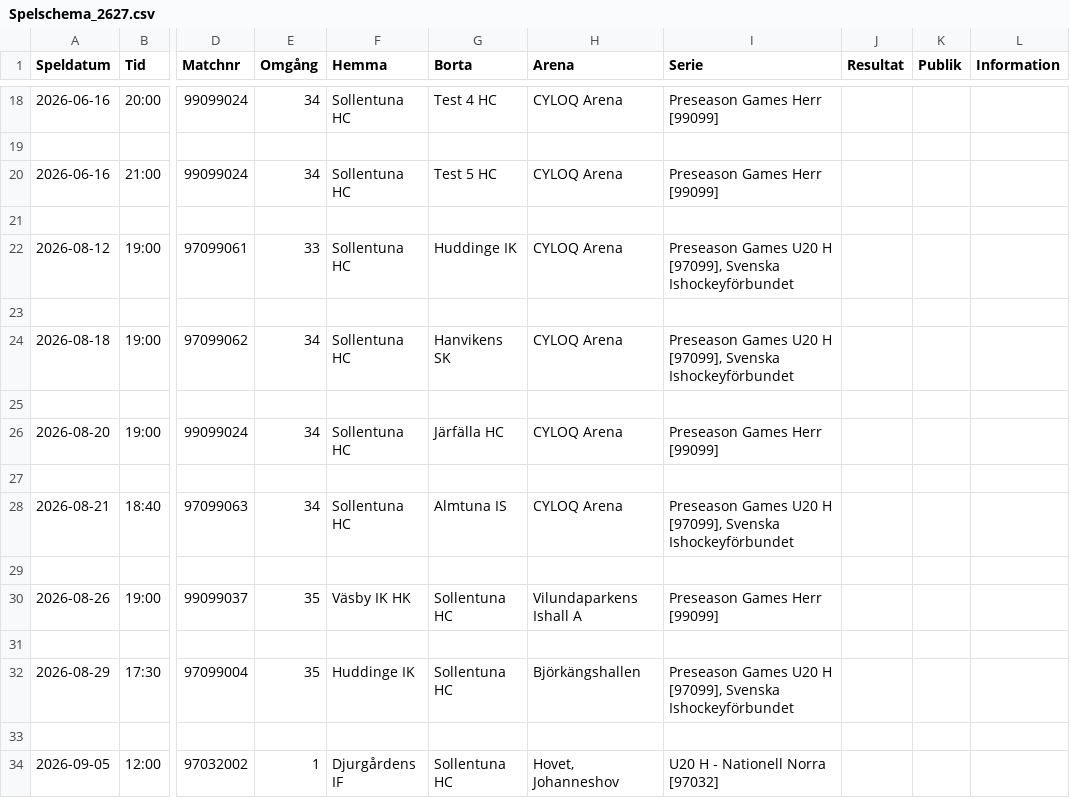
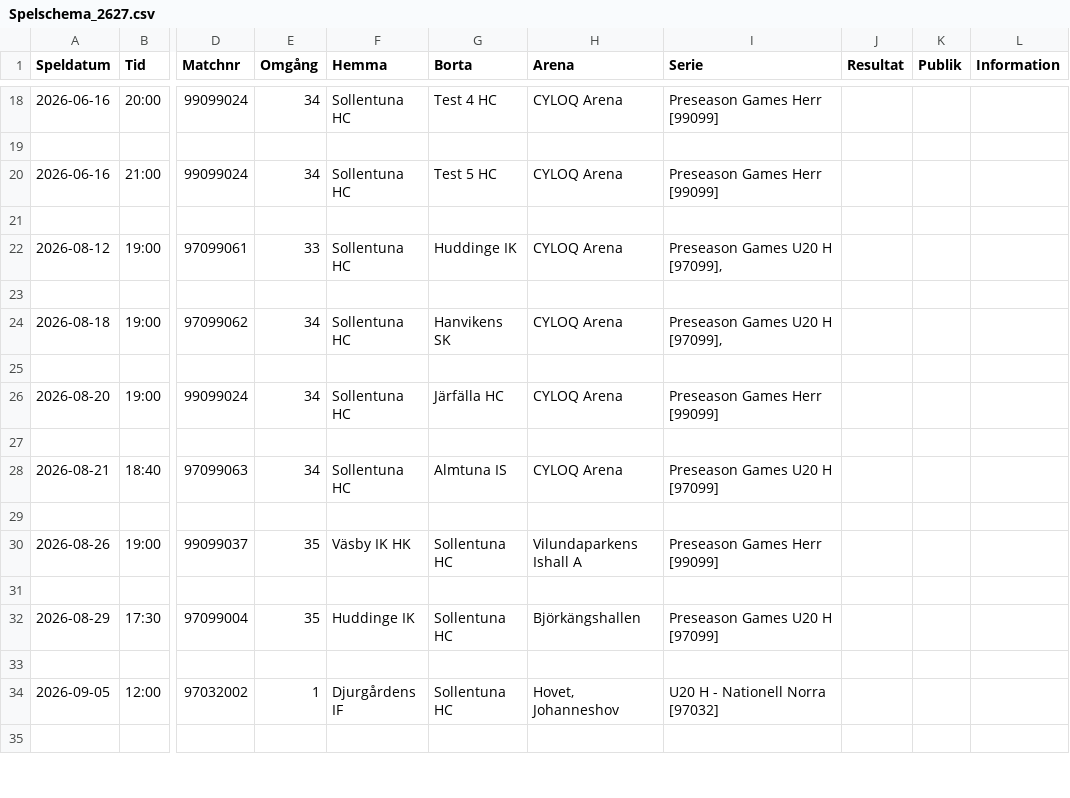
Before and after one commit to SollentunaHC/matchskarm, a CSV file: Spelschema_2627.csv, drawn as a sheet; only a part is shown, gaps mark what is left out; the shorter side is filled out with more unchanged rows; the diff names each change by its address in the sheet, - before the commit and + after, or states it on an @@ line.

Commit message:
Update Spelschema_2627.csv

```diff
--- a/Spelschema_2627.csv
+++ b/Spelschema_2627.csv
-I22 (Serie): Preseason Games U20 H [97099], Svenska Ishockeyförbundet
+I22 (Serie): Preseason Games U20 H [97099],
-I24 (Serie): Preseason Games U20 H [97099], Svenska Ishockeyförbundet
+I24 (Serie): Preseason Games U20 H [97099],
-I28 (Serie): Preseason Games U20 H [97099], Svenska Ishockeyförbundet
+I28 (Serie): Preseason Games U20 H [97099]
-I32 (Serie): Preseason Games U20 H [97099], Svenska Ishockeyförbundet
+I32 (Serie): Preseason Games U20 H [97099]
```
